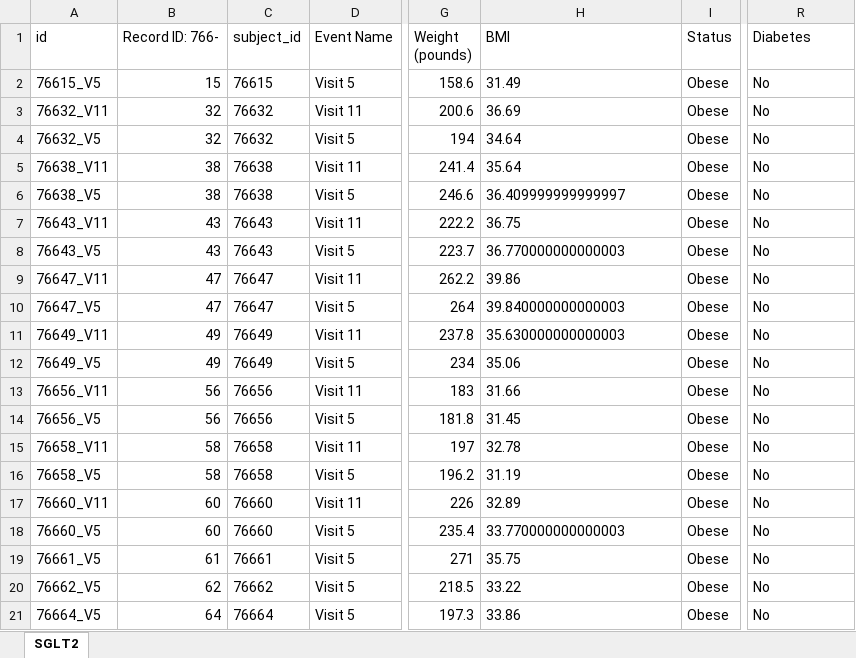
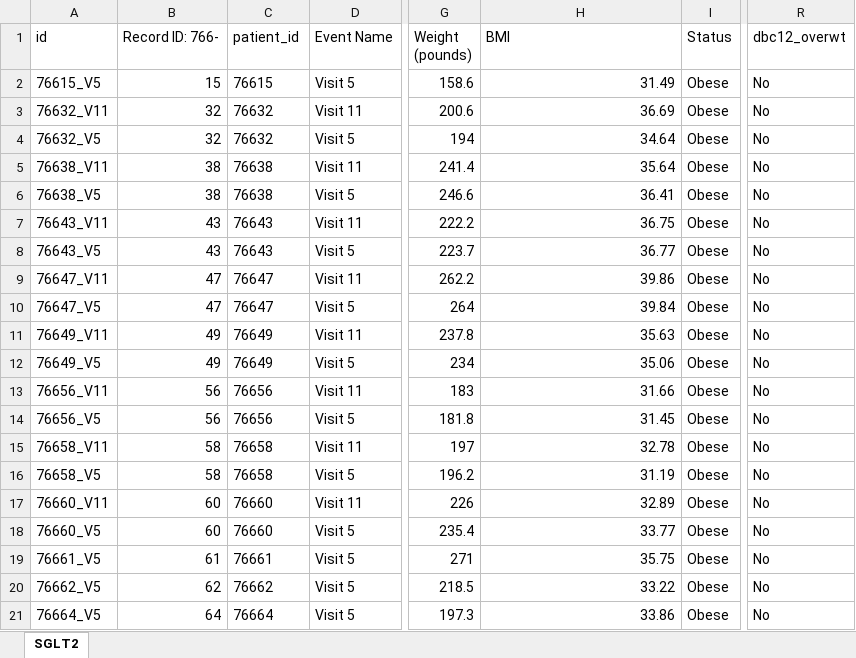
Before and after one commit to dnarna909/UTHSC_cellranger_codes_files, an Excel workbook: RedCap_SubjectsInfo/sglt2.sn.all.subject.info.xlsx, sheet SGLT2, drawn as a sheet; only a part is shown, gaps mark what is left out; values as stored, in another font and other column widths than the file's, no borders; the diff names each change by its address in the sheet, - before the commit and + after, or states it on an @@ line.

```diff
--- a/RedCap_SubjectsInfo/sglt2.sn.all.subject.info.xlsx (sheet SGLT2)
+++ b/RedCap_SubjectsInfo/sglt2.sn.all.subject.info.xlsx (sheet SGLT2)
-C1: subject_id
+C1: patient_id
-R1: Diabetes
+R1: dbc12_overwt
-H2:H5 alignment: left
+H2:H5 alignment: right
-H6 (BMI): 36.409999999999997
+H6 (BMI): 36.41
-H7 alignment: left
+H7 alignment: right
-H8 (BMI): 36.770000000000003
+H8 (BMI): 36.77
-H9 alignment: left
+H9 alignment: right
-H10 (BMI): 39.840000000000003
+H10 (BMI): 39.84
-H11 (BMI): 35.630000000000003
+H11 (BMI): 35.63
-H12:H17 alignment: left
+H12:H17 alignment: right
-H18 (BMI): 33.770000000000003
+H18 (BMI): 33.77
-H19:H21 alignment: left
+H19:H21 alignment: right
```
Also changed, not shown: 2022-08-18 Prepare for UTSA/Sequencing Files.xlsx, RedCap_SubjectsInfo/SGLT2.sn.aggr.combine.info.xlsx, 22 other files.
